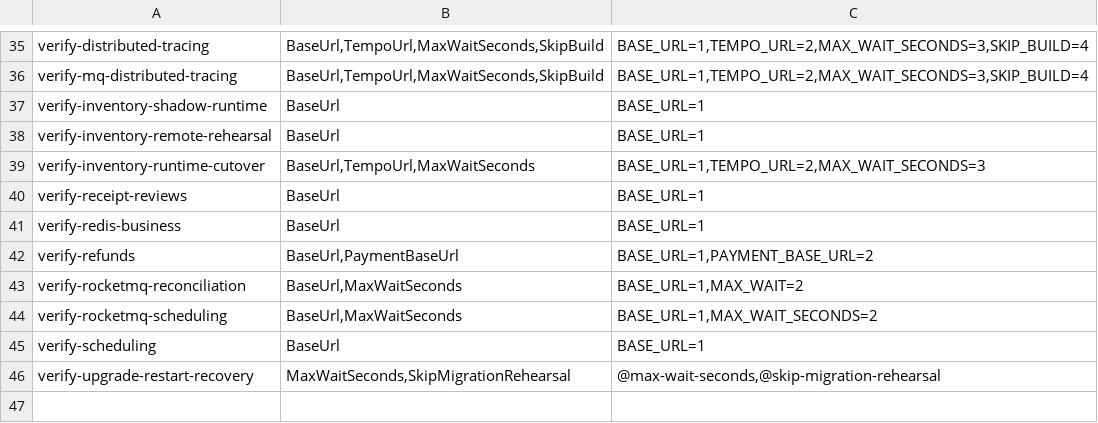
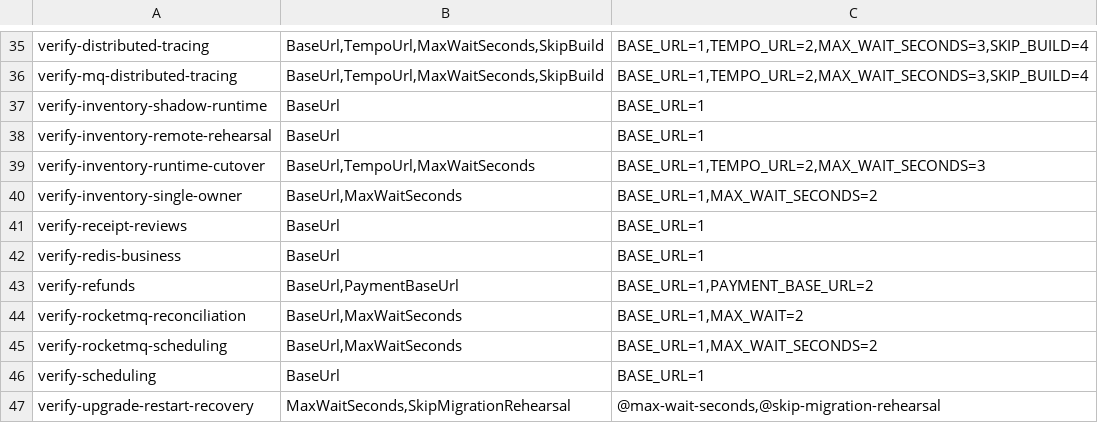
Before and after one commit to huruiyi/commerceflow-lab, a TSV file: scripts/script-contracts.tsv, drawn as a sheet; only a part is shown, gaps mark what is left out.

Commit message:
feat(inventory): freeze single ownership

```diff
--- a/scripts/script-contracts.tsv
+++ b/scripts/script-contracts.tsv
@@ -39,2 +39,3 @@ verify-inventory-remote-rehearsal	BaseUrl	BASE_URL=1
 verify-inventory-runtime-cutover	BaseUrl,TempoUrl,MaxWaitSeconds	BASE_URL=1,TEMPO_URL=2,MAX_WAIT_SECONDS=3
+verify-inventory-single-owner	BaseUrl,MaxWaitSeconds	BASE_URL=1,MAX_WAIT_SECONDS=2
 verify-receipt-reviews	BaseUrl	BASE_URL=1
```
Also changed, not shown: 52 other files.
